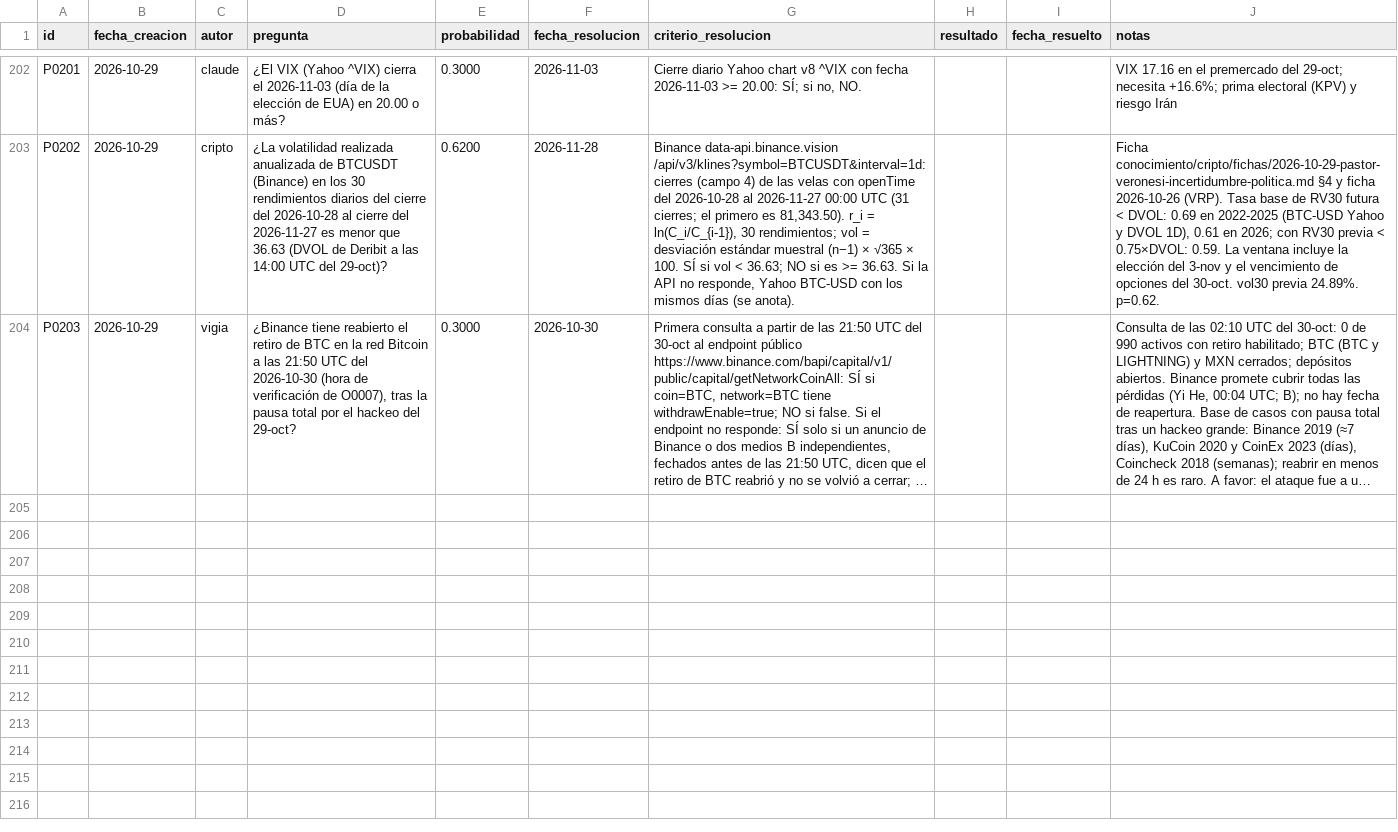
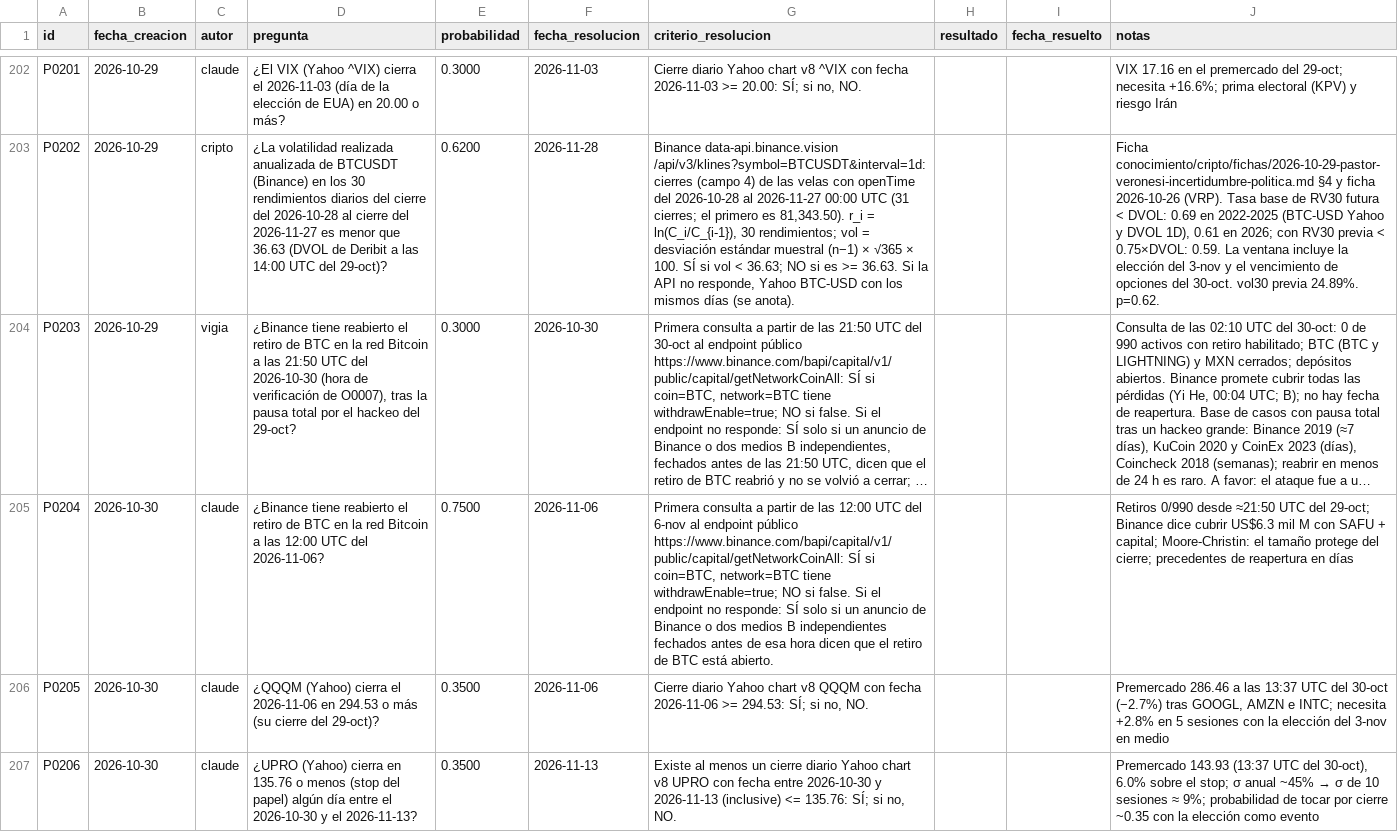
Before and after one commit to izurieta77/New1, a CSV file: bitacora/pronosticos.csv, drawn as a sheet; only a part is shown, gaps mark what is left out; long unchanged cells end in …; the diff names each change by its address in the sheet, - before the commit and + after, or states it on an @@ line.

```diff
--- a/bitacora/pronosticos.csv
+++ b/bitacora/pronosticos.csv
+row 205: P0204 | 2026-10-30 | claude | ¿Binance tiene reabierto el retiro de BTC en la red Bitcoin a las 12:00 UTC del 2026-11-06? | 0.7500 | 2026-11-06 | Primera consulta a partir de las 12:00 UTC del 6-nov al endpoint público https://www.binance.com/bapi/capital/v1/public/capital/getNetworkCoinAll: SÍ si coin=BTC, network=BTC tiene withdrawEnable=true; NO si false. Si el endpoint no responde: SÍ solo si un anuncio de Binance o dos medios B independientes fechados antes de esa hora dicen que el retiro de BTC está abierto. |  |  | Retiros 0/990 desde ≈21:50 UTC del 29-oct; Binance dice cubrir US$6.3 mil M con SAFU + capital; Moore-Christin: el tamaño protege del cierre; precedentes de reapertura en días
+row 206: P0205 | 2026-10-30 | claude | ¿QQQM (Yahoo) cierra el 2026-11-06 en 294.53 o más (su cierre del 29-oct)? | 0.3500 | 2026-11-06 | Cierre diario Yahoo chart v8 QQQM con fecha 2026-11-06 >= 294.53: SÍ; si no, NO. |  |  | Premercado 286.46 a las 13:37 UTC del 30-oct (−2.7%) tras GOOGL, AMZN e INTC; necesita +2.8% en 5 sesiones con la elección del 3-nov en medio
+row 207: P0206 | 2026-10-30 | claude | ¿UPRO (Yahoo) cierra en 135.76 o menos (stop del papel) algún día entre el 2026-10-30 y el 2026-11-13? | 0.3500 | 2026-11-13 | Existe al menos un cierre diario Yahoo chart v8 UPRO con fecha entre 2026-10-30 y 2026-11-13 (inclusive) <= 135.76: SÍ; si no, NO. |  |  | Premercado 143.93 (13:37 UTC del 30-oct), 6.0% sobre el stop; σ anual ~45% → σ de 10 sesiones ≈ 9%; probabilidad de tocar por cierre ~0.35 con la elección como evento
```
Also changed, not shown: 3 other files.
